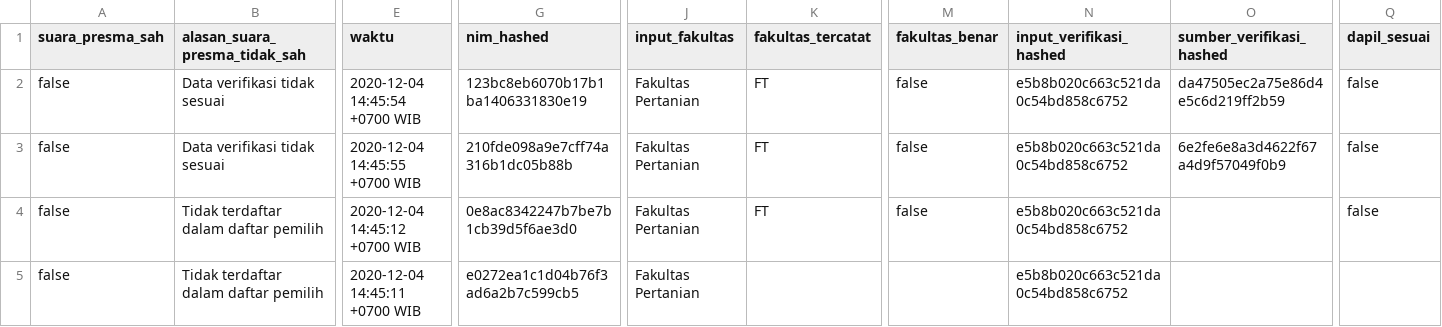
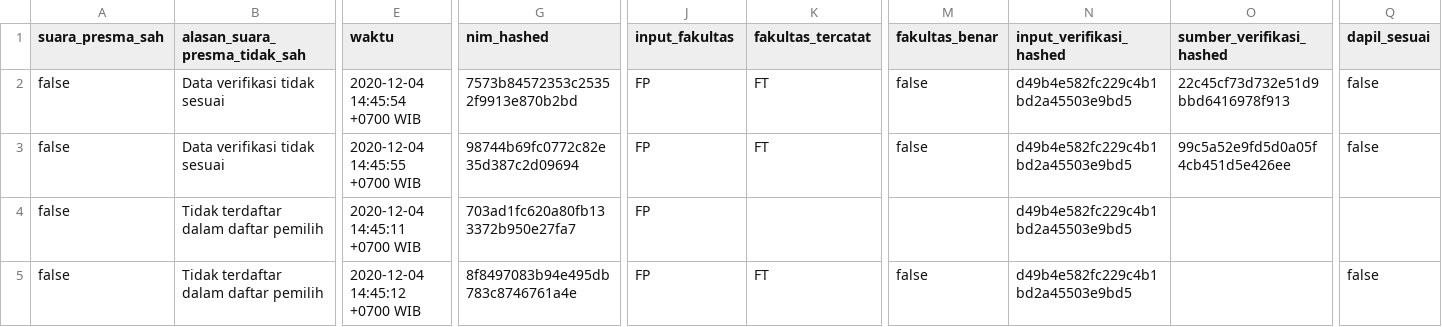
Before and after one commit to frm-adiputra/pemiluutm2020, a CSV file: out/vw_pilihan.csv, drawn as a sheet; only a part is shown, gaps mark what is left out; the diff names each change by its address in the sheet, - before the commit and + after, or states it on an @@ line.

```diff
--- a/out/vw_pilihan.csv
+++ b/out/vw_pilihan.csv
-G2 (nim_hashed): 123bc8eb6070b17b1ba1406331830e19
+G2 (nim_hashed): 7573b84572353c25352f9913e870b2bd
-J2:J5 (input_fakultas): Fakultas Pertanian
+J2:J5 (input_fakultas): FP
-N2:N5 (input_verifikasi_hashed): e5b8b020c663c521da0c54bd858c6752
+N2:N5 (input_verifikasi_hashed): d49b4e582fc229c4b1bd2a45503e9bd5
-O2 (sumber_verifikasi_hashed): da47505ec2a75e86d4e5c6d219ff2b59
+O2 (sumber_verifikasi_hashed): 22c45cf73d732e51d9bbd6416978f913
-G3 (nim_hashed): 210fde098a9e7cff74a316b1dc05b88b
+G3 (nim_hashed): 98744b69fc0772c82e35d387c2d09694
-O3 (sumber_verifikasi_hashed): 6e2fe6e8a3d4622f67a4d9f57049f0b9
+O3 (sumber_verifikasi_hashed): 99c5a52e9fd5d0a05f4cb451d5e426ee
-E4 (waktu): 2020-12-04 14:45:12 +0700 WIB
+E4 (waktu): 2020-12-04 14:45:11 +0700 WIB
-G4 (nim_hashed): 0e8ac8342247b7be7b1cb39d5f6ae3d0
+G4 (nim_hashed): 703ad1fc620a80fb133372b950e27fa7
-K4 (fakultas_tercatat): FT
+K4 (fakultas_tercatat): (empty)
-M4 (fakultas_benar): false
+M4 (fakultas_benar): (empty)
-Q4 (dapil_sesuai): false
+Q4 (dapil_sesuai): (empty)
-E5 (waktu): 2020-12-04 14:45:11 +0700 WIB
+E5 (waktu): 2020-12-04 14:45:12 +0700 WIB
-G5 (nim_hashed): e0272ea1c1d04b76f3ad6a2b7c599cb5
+G5 (nim_hashed): 8f8497083b94e495db783c8746761a4e
-K5 (fakultas_tercatat): (empty)
+K5 (fakultas_tercatat): FT
-M5 (fakultas_benar): (empty)
+M5 (fakultas_benar): false
-Q5 (dapil_sesuai): (empty)
+Q5 (dapil_sesuai): false
```
Also changed, not shown: 11 other files.
